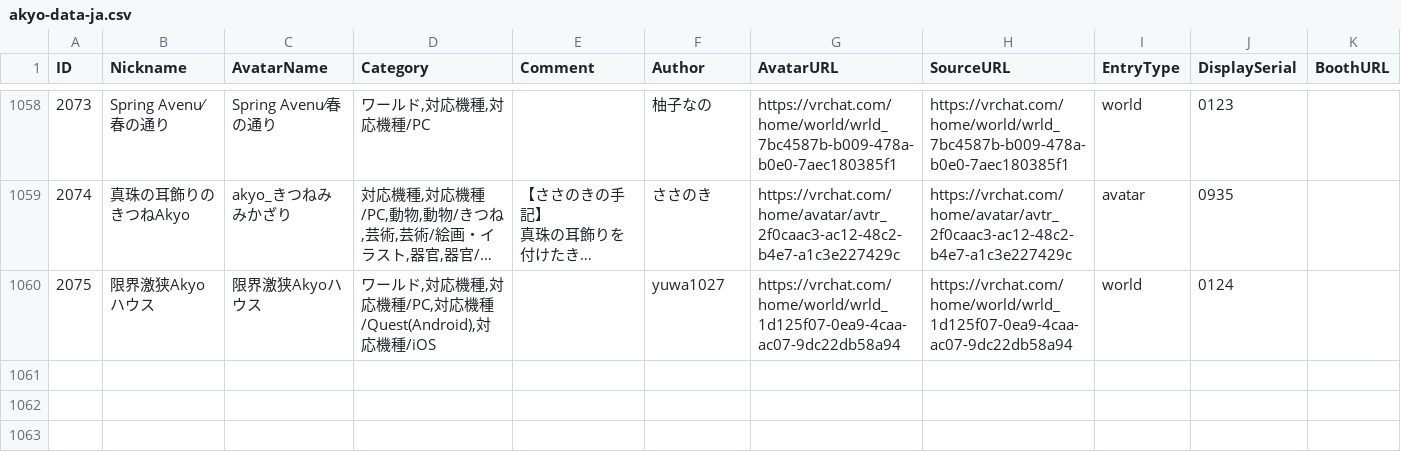
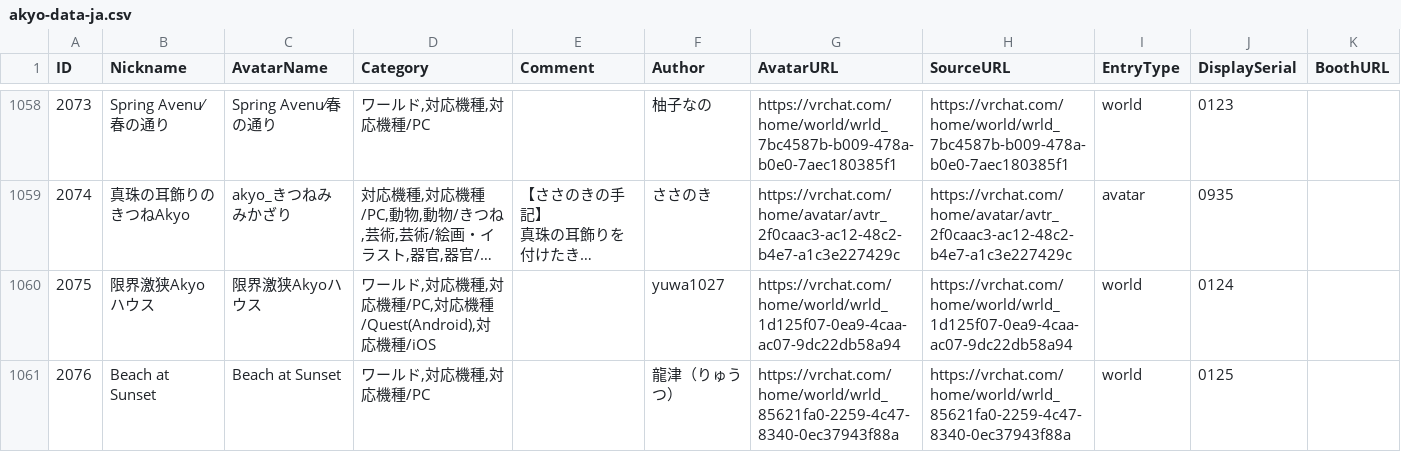
Before and after one commit to rad-vrc/akyodex, a CSV file: data/akyo-data-ja.csv, drawn as a sheet; only a part is shown, gaps mark what is left out; long unchanged cells end in …; the diff names each change by its address in the sheet, - before the commit and + after, or states it on an @@ line.

Commit message:
Add Akyo #2076: Beach at Sunset

```diff
--- a/data/akyo-data-ja.csv
+++ b/data/akyo-data-ja.csv
+row 1061: 2076 | Beach at Sunset | Beach at Sunset | ワールド,対応機種,対応機種/PC |  | 龍津（りゅうつ） | https://vrchat.com/home/world/wrld_85621fa0-2259-4c47-8340-0ec37943f88a | https://vrchat.com/home/world/wrld_85621fa0-2259-4c47-8340-0ec37943f88a | world | 0125
```
